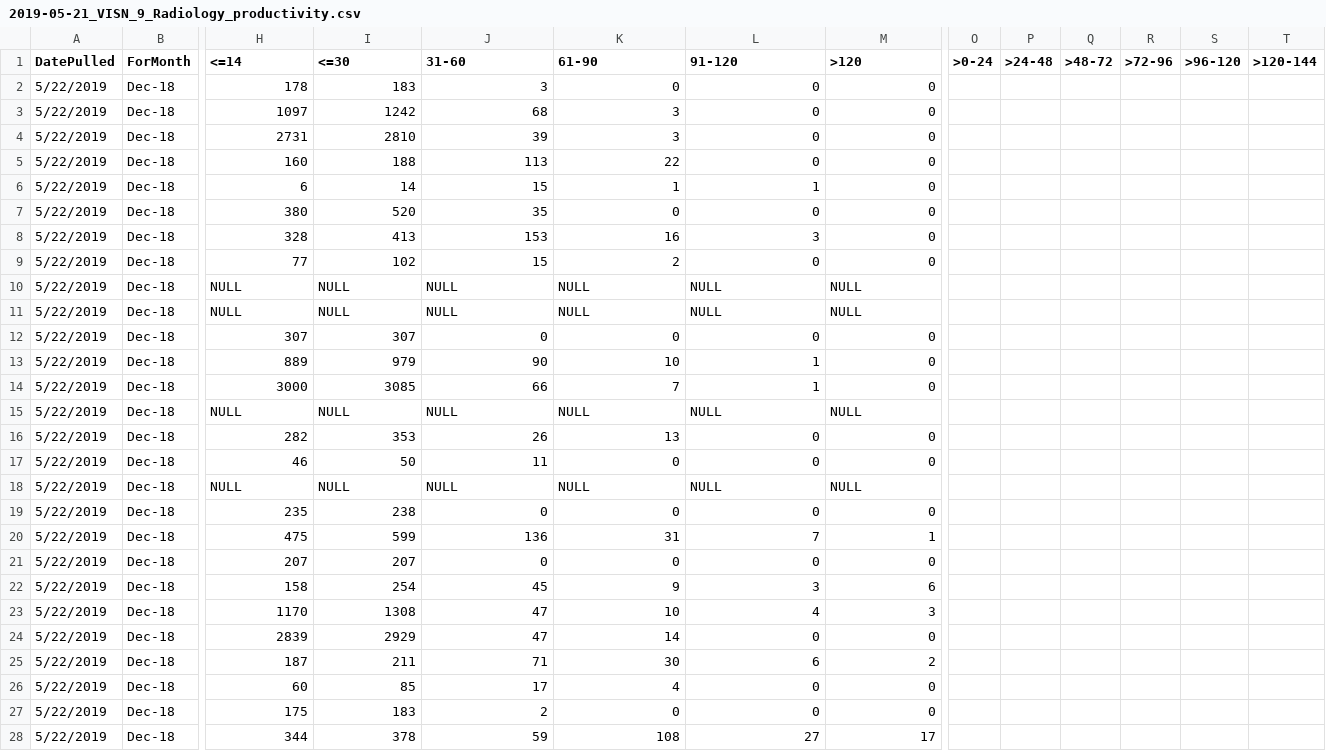
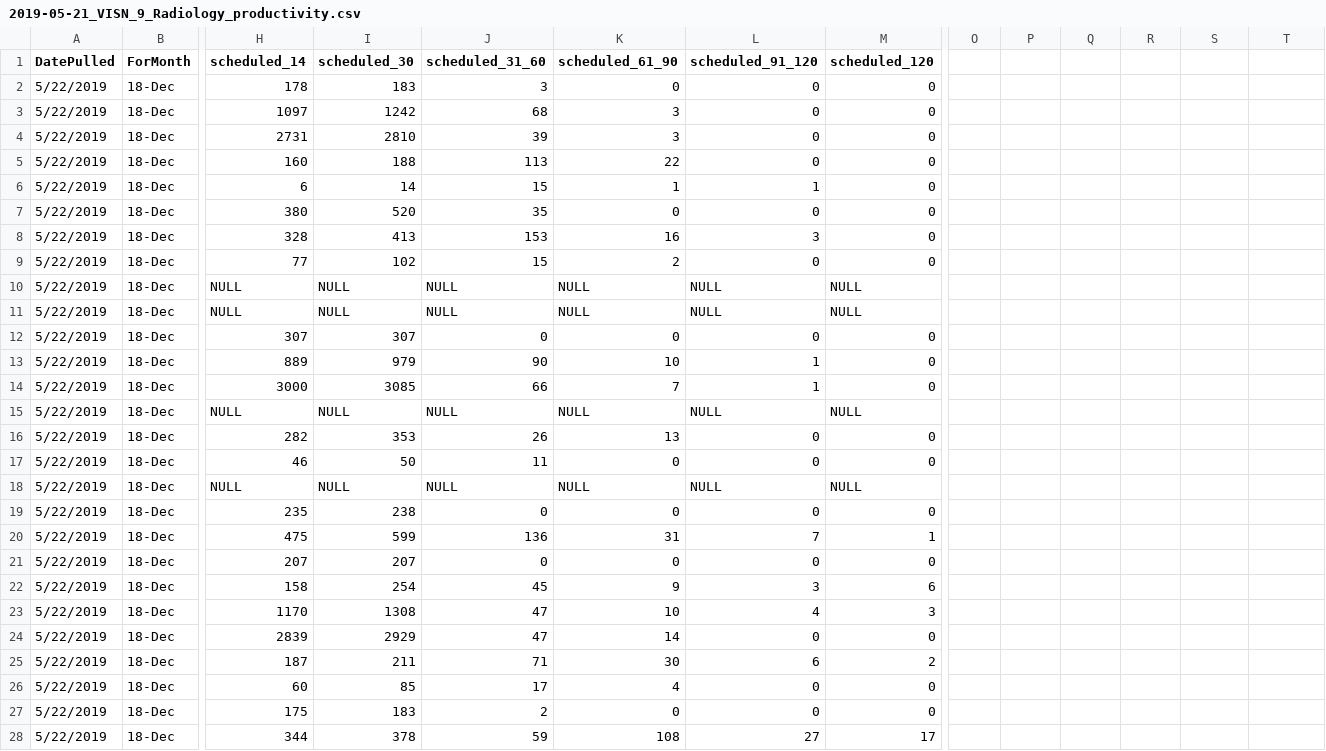
Before and after one commit to rsokoloff/Radiology_productivity, a CSV file: Data/2019-05-21_VISN_9_Radiology_productivity.csv, drawn as a sheet; only a part is shown, gaps mark what is left out; the diff covers the shown part only; the diff names each change by its address in the sheet, - before the commit and + after, or states it on an @@ line.

Commit message:
Rewrite csv file parser. Change column headers in csv file.

```diff
--- a/Data/2019-05-21_VISN_9_Radiology_productivity.csv
+++ b/Data/2019-05-21_VISN_9_Radiology_productivity.csv
-H1: <=14
+H1: scheduled_14
-I1: <=30
+I1: scheduled_30
-J1: 31-60
+J1: scheduled_31_60
-K1: 61-90
+K1: scheduled_61_90
-L1: 91-120
+L1: scheduled_91_120
-M1: >120
+M1: scheduled_120
-O1: >0-24
+O1: (empty)
-P1: >24-48
+P1: (empty)
-Q1: >48-72
+Q1: (empty)
-R1: >72-96
+R1: (empty)
-S1: >96-120
+S1: (empty)
-T1: >120-144
+T1: (empty)
-B2:B28 (ForMonth): Dec-18
+B2:B28 (ForMonth): 18-Dec
```
Also changed, not shown: 36 edited cells elsewhere in this file, 1 other file.
